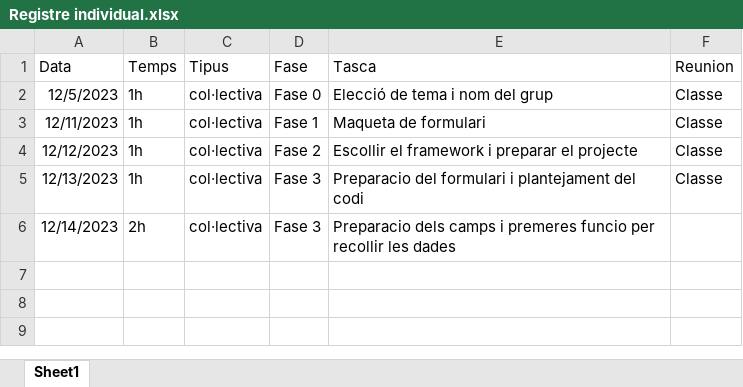
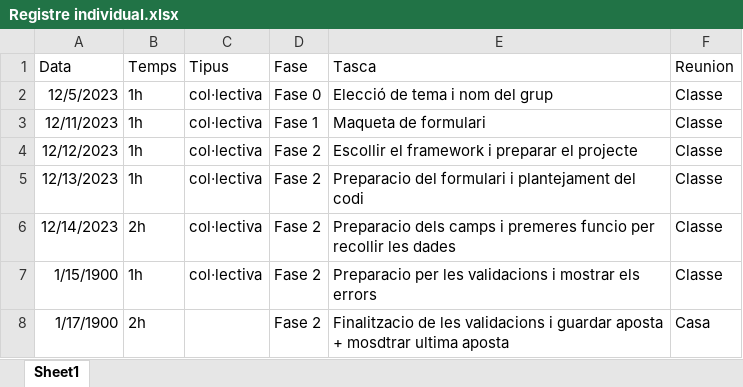
Before and after one commit to JuanAn6/m06, an Excel workbook: UF3/projectRallyB/Registre individual.xlsx, sheet Sheet1, drawn as a sheet; values as stored, in another font and other column widths than the file's, no borders; the diff names each change by its address in the sheet, - before the commit and + after, or states it on an @@ line.

```diff
--- a/UF3/projectRallyB/Registre individual.xlsx (sheet Sheet1)
+++ b/UF3/projectRallyB/Registre individual.xlsx (sheet Sheet1)
-D5:D6 (Fase): Fase 3
+D5:D6 (Fase): Fase 2
-F6 (Reunion): (empty)
+F6 (Reunion): Classe
+row 7: 1/15/1900 | 1h | col·lectiva | Fase 2 | Preparacio per les validacions i mostrar els errors | Classe
+row 8: 1/17/1900 | 2h |  | Fase 2 | Finalitzacio de les validacions i guardar aposta + mosdtrar ultima aposta | Casa
```
Also changed, not shown: 34 other files.
